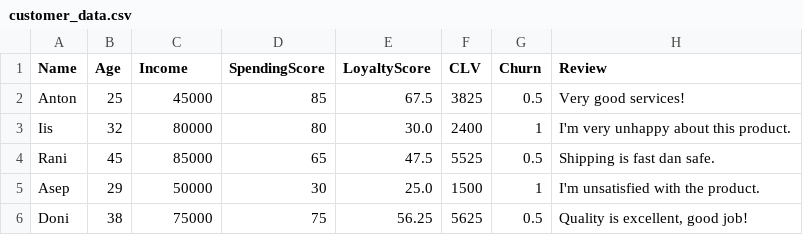
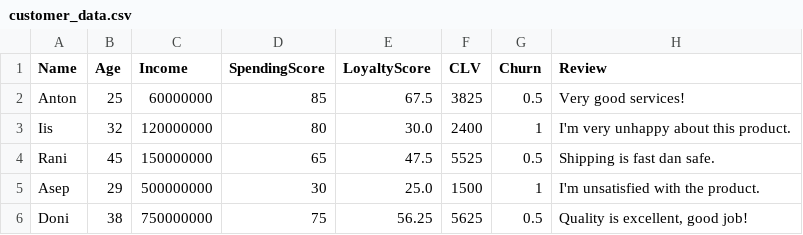
Before and after one commit to fahmidev013/cka_demo, a CSV file: data/customer_data.csv, drawn as a sheet; only a part is shown; the diff names each change by its address in the sheet, - before the commit and + after, or states it on an @@ line.

Commit message:
fix data science

```diff
--- a/data/customer_data.csv
+++ b/data/customer_data.csv
-C2 (Income): 45000
+C2 (Income): 60000000
-C3 (Income): 80000
+C3 (Income): 120000000
-C4 (Income): 85000
+C4 (Income): 150000000
-C5 (Income): 50000
+C5 (Income): 500000000
-C6 (Income): 75000
+C6 (Income): 750000000
```
Also changed, not shown: 1 other file.
